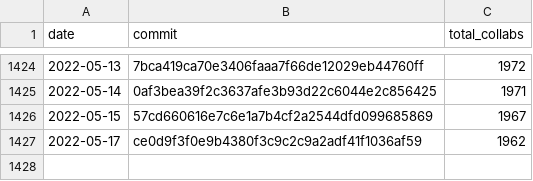
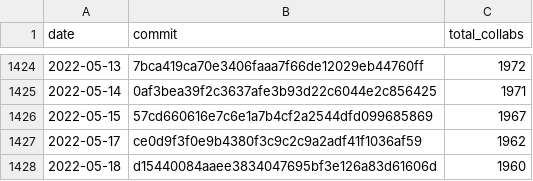
Before and after one commit to regardscitoyens/Collaborateurs-Parlement, a CSV file: data/liste_deputes_collaborateurs-totaux.csv, drawn as a sheet; only a part is shown, gaps mark what is left out; the diff names each change by its address in the sheet, - before the commit and + after, or states it on an @@ line.

Commit message:
update totaux

```diff
--- a/data/liste_deputes_collaborateurs-totaux.csv
+++ b/data/liste_deputes_collaborateurs-totaux.csv
+row 1428: 2022-05-18 | d15440084aaee3834047695bf3e126a83d61606d | 1960
```
